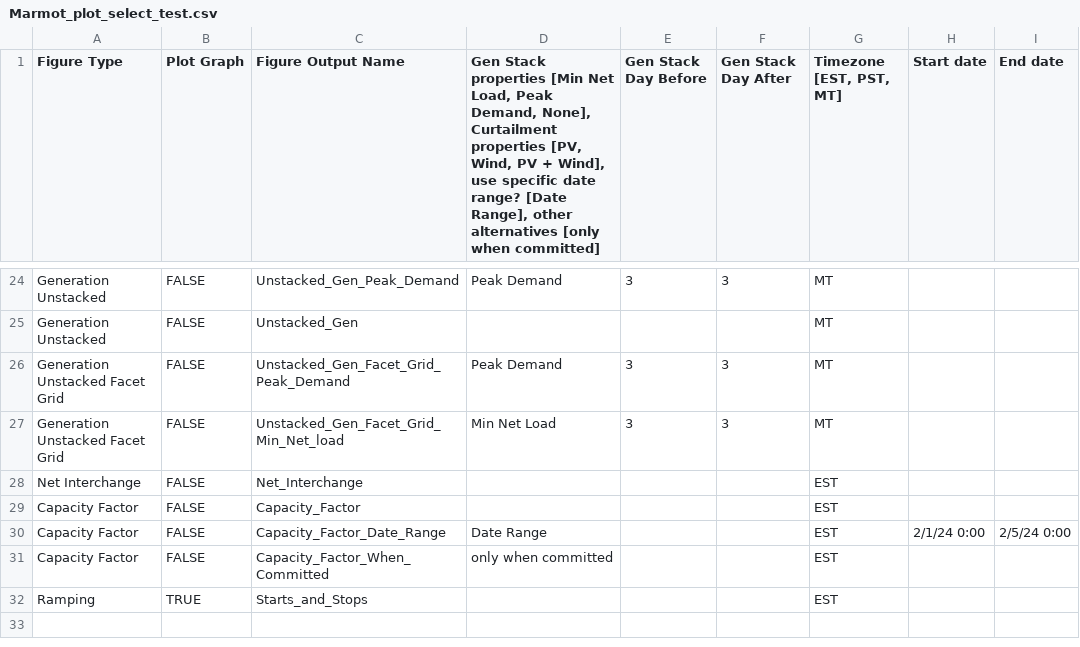
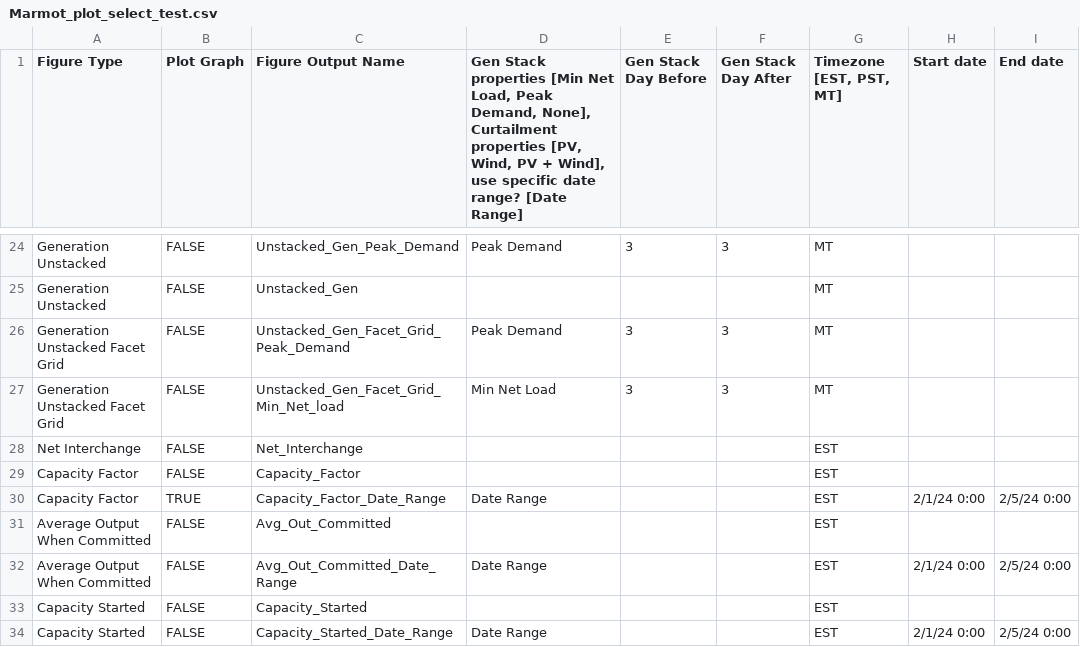
Before and after one commit to NREL/Marmot, a CSV file: Marmot_plot_select_test.csv, drawn as a sheet; only a part is shown, gaps mark what is left out; removed rows and columns are numbered as before the commit, all else as after; the diff names each change by its address in the sheet, - before the commit and + after, or states it on an @@ line.

Commit message:
Final changes before merging.

```diff
--- a/Marmot_plot_select_test.csv
+++ b/Marmot_plot_select_test.csv
-D1: …range? [Date Range], other alternatives [only when committed]
+D1: …range? [Date Range]
-B30 (Plot Graph): FALSE
+B30 (Plot Graph): TRUE
+row 31: Average Output When Committed | FALSE | Avg_Out_Committed |  |  |  | EST
+row 32: Average Output When Committed | FALSE | Avg_Out_Committed_Date_Range | Date Range |  |  | EST | 2/1/24 0:00 | 2/5/24 0:00
-A33 (Figure Type): Capacity Factor
+A33 (Figure Type): Capacity Started
-C33 (Figure Output Name): Capacity_Factor_When_Committed
+C33 (Figure Output Name): Capacity_Started
-D33: only when committed
+D33: (empty)
-row 32: Ramping | TRUE | Starts_and_Stops |  |  |  | EST
+row 34: Capacity Started | FALSE | Capacity_Started_Date_Range | Date Range |  |  | EST | 2/1/24 0:00 | 2/5/24 0:00
```
Also changed, not shown: 3 other files.
